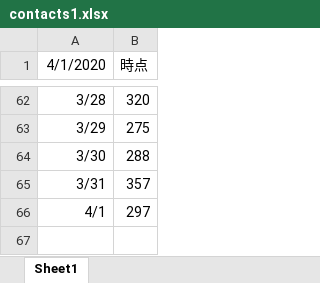
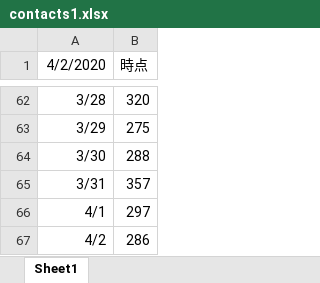
Before and after one commit to Yuukin256/covid19osaka-scraping, an Excel workbook: contacts1.xlsx, sheet Sheet1, drawn as a sheet; only a part is shown, gaps mark what is left out; values as stored, in another font and other column widths than the file's, no borders; charts and pictures not drawn; the diff names each change by its address in the sheet, - before the commit and + after, or states it on an @@ line.

```diff
--- a/contacts1.xlsx (sheet Sheet1)
+++ b/contacts1.xlsx (sheet Sheet1)
-A1: 4/1/2020
+A1: 4/2/2020
+row 67: 4/2 | 286
```
Also changed, not shown: charts or pictures, contacts2.xlsx, patients_and_inspections.xlsx, 1 other file.
